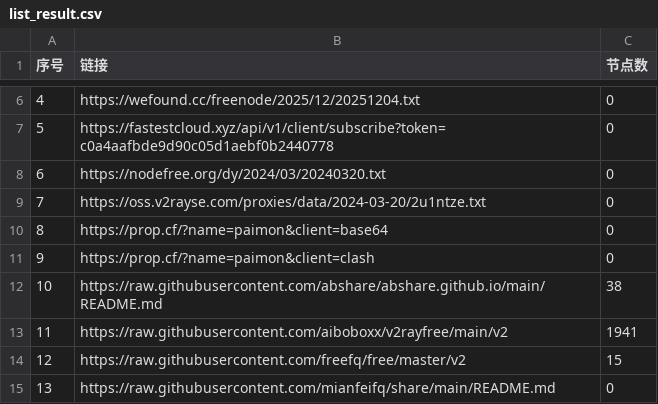
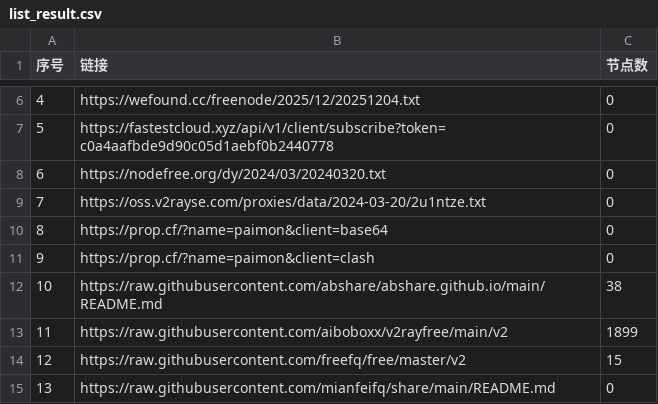
Before and after one commit to liujiangbaba/AutoMergePublicNodes, a CSV file: list_result.csv, drawn as a sheet; only a part is shown, gaps mark what is left out.

```diff
--- a/list_result.csv
+++ b/list_result.csv
@@ -12,3 +12,3 @@
 10,https://raw.githubusercontent.com/abshare/abshare.github.io/main/README.md,38
-11,https://raw.githubusercontent.com/aiboboxx/v2rayfree/main/v2,1941
+11,https://raw.githubusercontent.com/aiboboxx/v2rayfree/main/v2,1899
 12,https://raw.githubusercontent.com/freefq/free/master/v2,15
```
Also changed, not shown: 2 other files.
